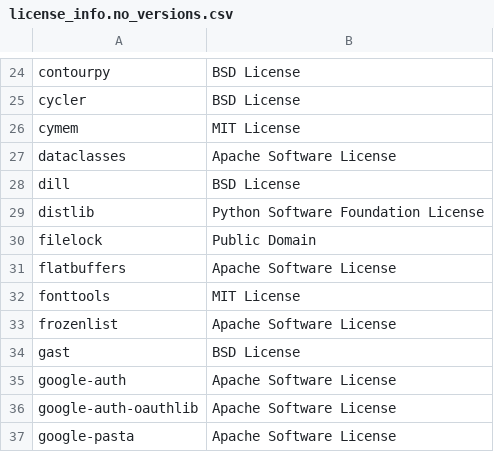
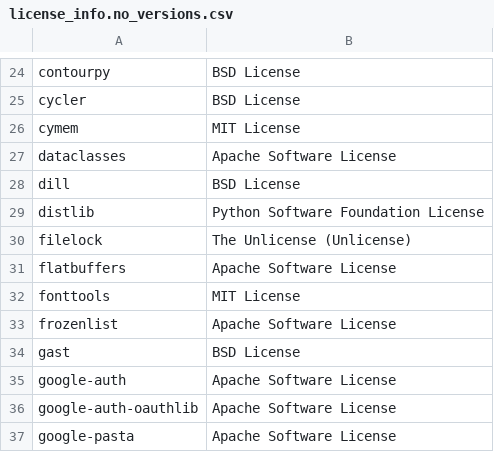
Before and after one commit to SeldonIO/alibi, a CSV file: licenses/license_info.no_versions.csv, drawn as a sheet; only a part is shown, gaps mark what is left out.

```diff
--- a/licenses/license_info.no_versions.csv
+++ b/licenses/license_info.no_versions.csv
@@ -29,3 +29,3 @@
 "distlib","Python Software Foundation License"
-"filelock","Public Domain"
+"filelock","The Unlicense (Unlicense)"
 "flatbuffers","Apache Software License"
```
Also changed, not shown: licenses/license_info.csv, 1 other file.
